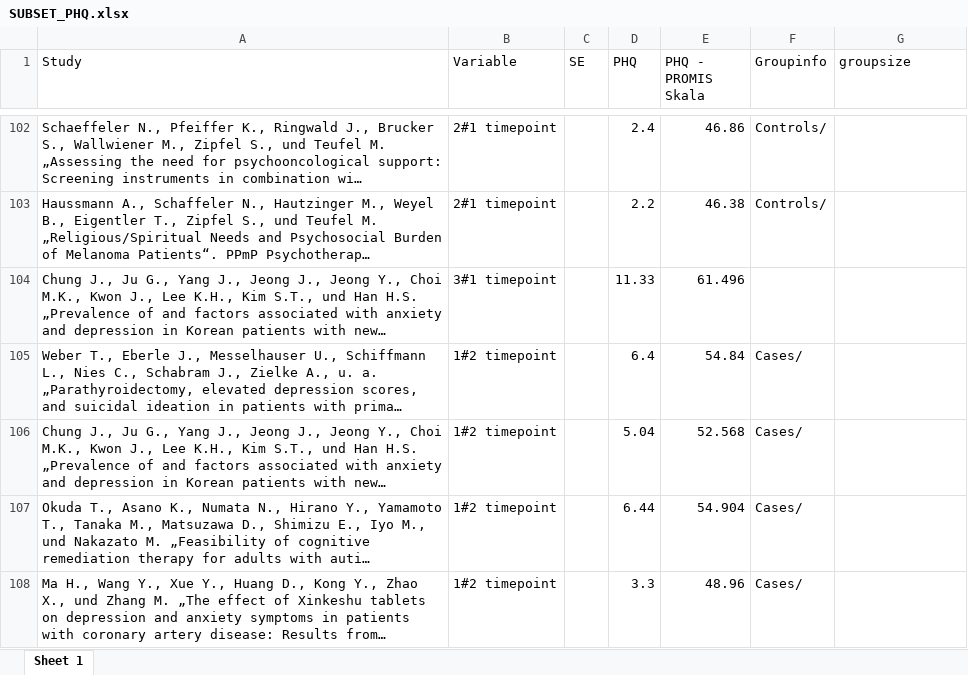
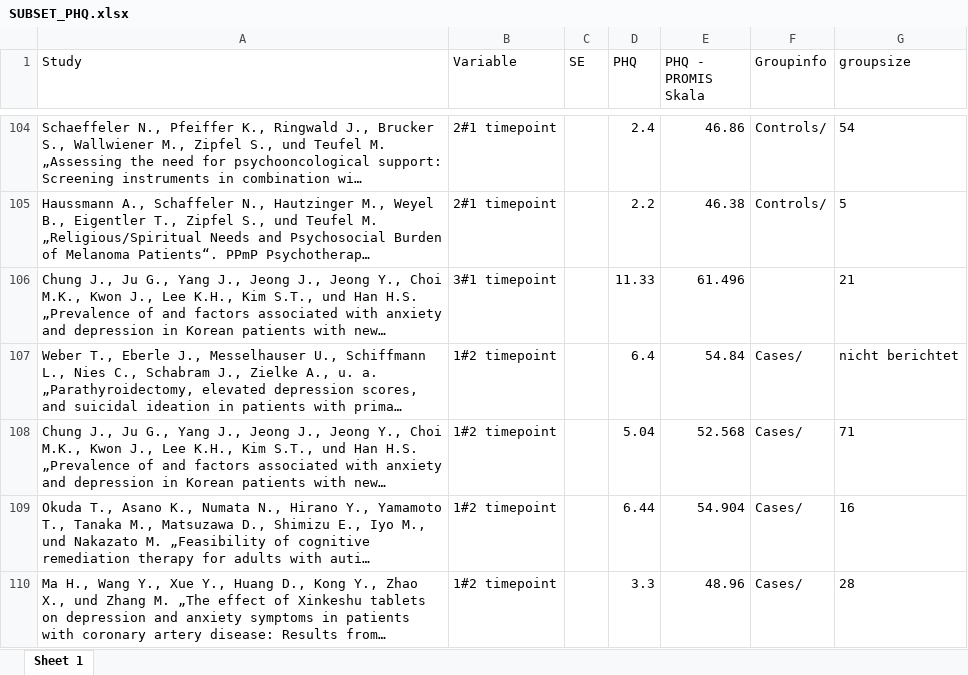
Before and after one commit to MiaGrote/MetaanalysisCommonMetrics, an Excel workbook: 01_data/SUBSET_PHQ.xlsx, sheet Sheet 1, drawn as a sheet; only a part is shown, gaps mark what is left out; long unchanged cells end in …; values as stored, in another font and other column widths than the file's, no borders; addresses are those after the commit; the diff covers the shown part only; the diff names each change by its address in the sheet, - before the commit and + after, or states it on an @@ line.

```diff
--- a/01_data/SUBSET_PHQ.xlsx (sheet Sheet 1)
+++ b/01_data/SUBSET_PHQ.xlsx (sheet Sheet 1)
-G104 (groupsize): (empty)
+G104 (groupsize): 54
-G105 (groupsize): (empty)
+G105 (groupsize): 5
-G106 (groupsize): (empty)
+G106 (groupsize): 21
-G107 (groupsize): (empty)
+G107 (groupsize): nicht berichtet
-G108 (groupsize): (empty)
+G108 (groupsize): 71
-G109 (groupsize): (empty)
+G109 (groupsize): 16
-G110 (groupsize): (empty)
+G110 (groupsize): 28
```
Also changed, not shown: 2 added rows and 31 edited cells elsewhere in this sheet, 01_data/SUBSET_BDI.xlsx, 01_data/SUBSET_CESD.xlsx, 3 other files.
